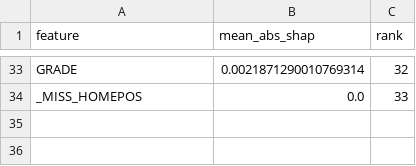
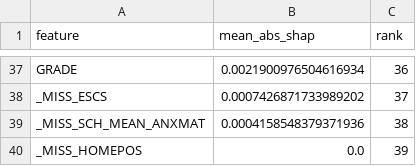
Before and after one commit to xhoja/oecd-pisa-albania, a CSV file: outputs/results/shap_global_importance_2022.csv, drawn as a sheet; only a part is shown, gaps mark what is left out; addresses are those after the commit; the diff covers the shown part only; the diff names each change by its address in the sheet, - before the commit and + after, or states it on an @@ line.

```diff
--- a/outputs/results/shap_global_importance_2022.csv
+++ b/outputs/results/shap_global_importance_2022.csv
-B37 (mean_abs_shap): 0.0021871290010769314
+B37 (mean_abs_shap): 0.0021900976504616934
-C37 (rank): 32
+C37 (rank): 36
+row 38: _MISS_ESCS | 0.0007426871733989202 | 37
+row 39: _MISS_SCH_MEAN_ANXMAT | 0.0004158548379371936 | 38
-C40 (rank): 33
+C40 (rank): 39
```
Also changed, not shown: 17 added rows, 13 removed rows and 36 edited cells elsewhere in this file, outputs/results/fairness_threshold_sweep_gender.csv, 49 other files.
